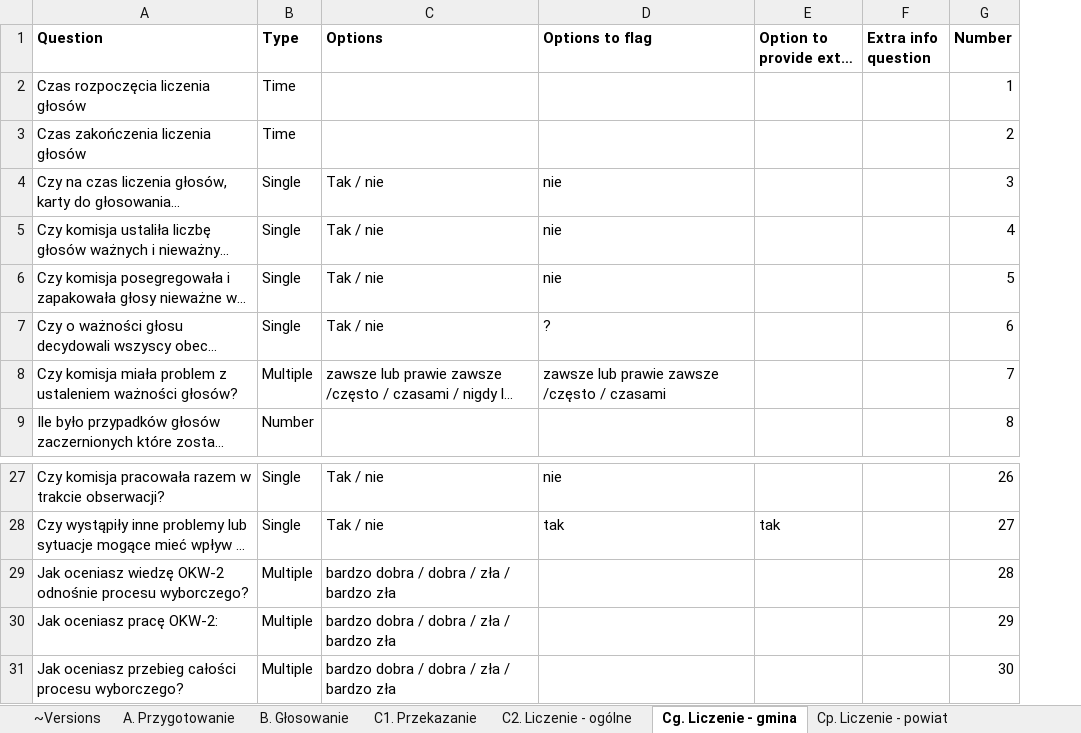
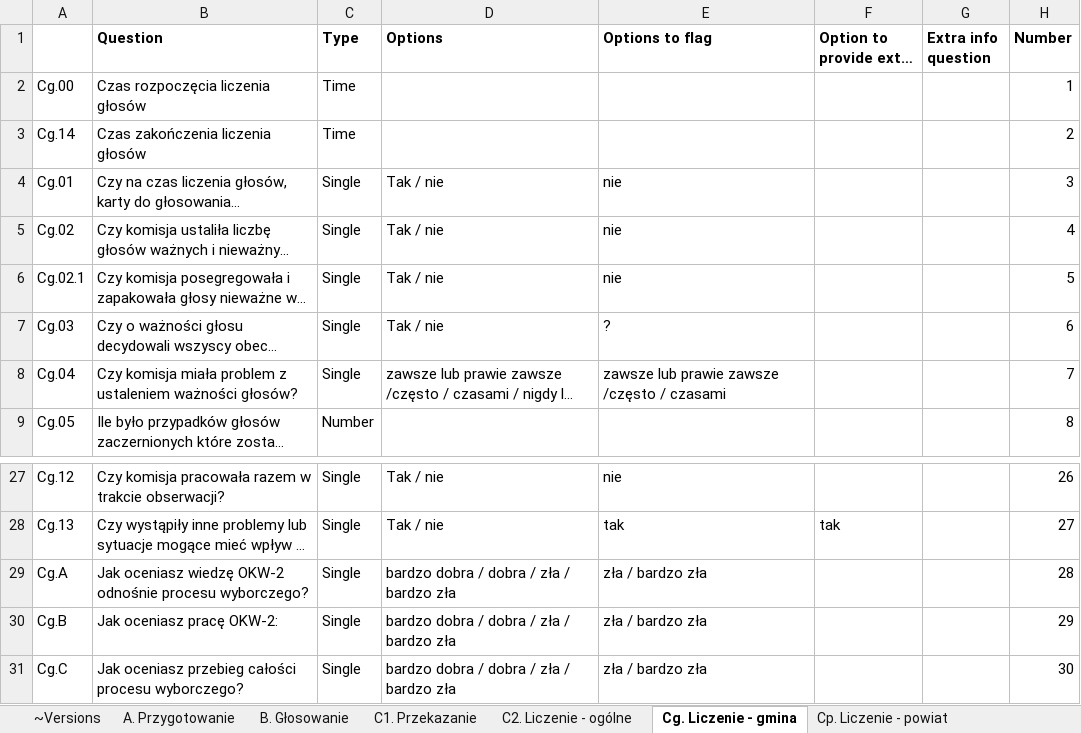
Before and after one commit to epforgpl/monitorizare-vot, an Excel workbook: forms-import/example-forms-pl-2018.xlsx, sheet Cg. Liczenie - gmina, drawn as a sheet; only a part is shown, gaps mark what is left out; long unchanged cells end in …; values as stored, in another font and other column widths than the file's, no borders; charts and pictures not drawn; addresses are those after the commit; the diff names each change by its address in the sheet, - before the commit and + after, or states it on an @@ line.

```diff
--- a/forms-import/example-forms-pl-2018.xlsx (sheet Cg. Liczenie - gmina)
+++ b/forms-import/example-forms-pl-2018.xlsx (sheet Cg. Liczenie - gmina)
+column A, rows 2-9: Cg.00 | Cg.14 | Cg.01 | Cg.02 | Cg.02.1 | Cg.03 | Cg.04 | Cg.05; rows 27-31: Cg.12 | Cg.13 | Cg.A | Cg.B | Cg.C
-C8 (Type): Multiple
+C8 (Type): Single
-C29:C31 (Type): Multiple
+C29:C31 (Type): Single
-E29:E31 (Options to flag): (empty)
+E29:E31 (Options to flag): zła / bardzo zła
```
Also changed, not shown: sheet A. Przygotowanie, sheet D. Tabulacja, sheet C1. Przekazanie, sheet B. Głosowanie, sheet Cp. Liczenie - powiat, sheet Cs. Liczenie - sejmik, 3 more sheets, formulas that keep their value, charts or pictures, 2 other files.
